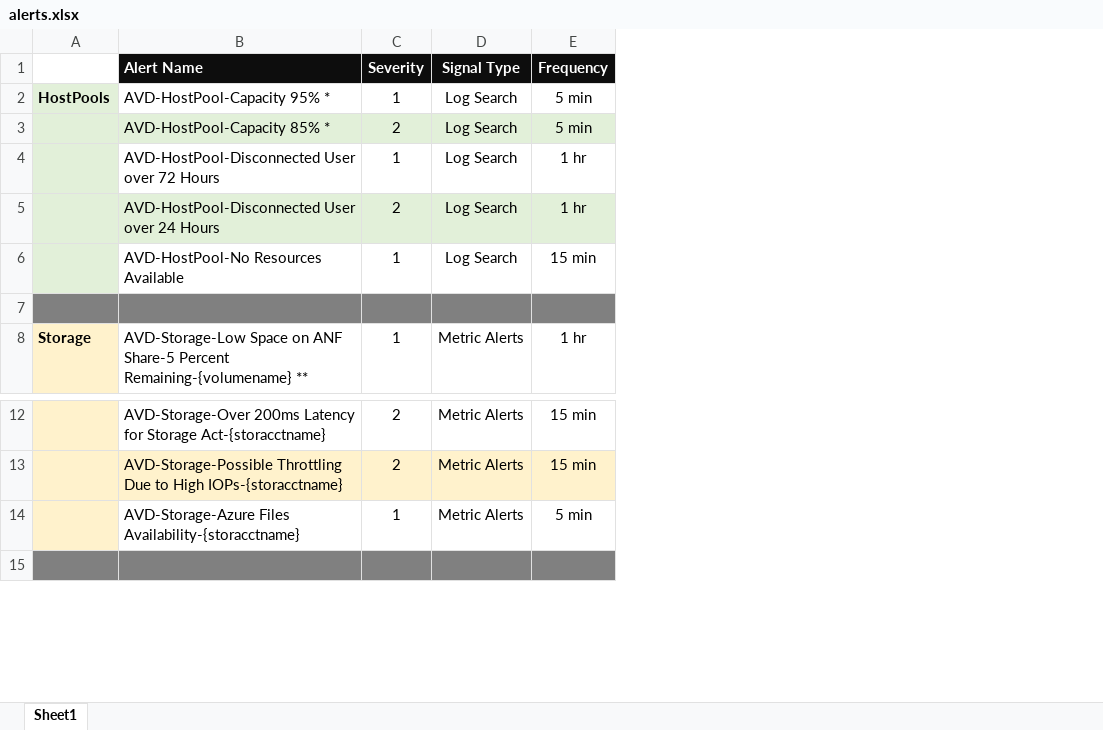
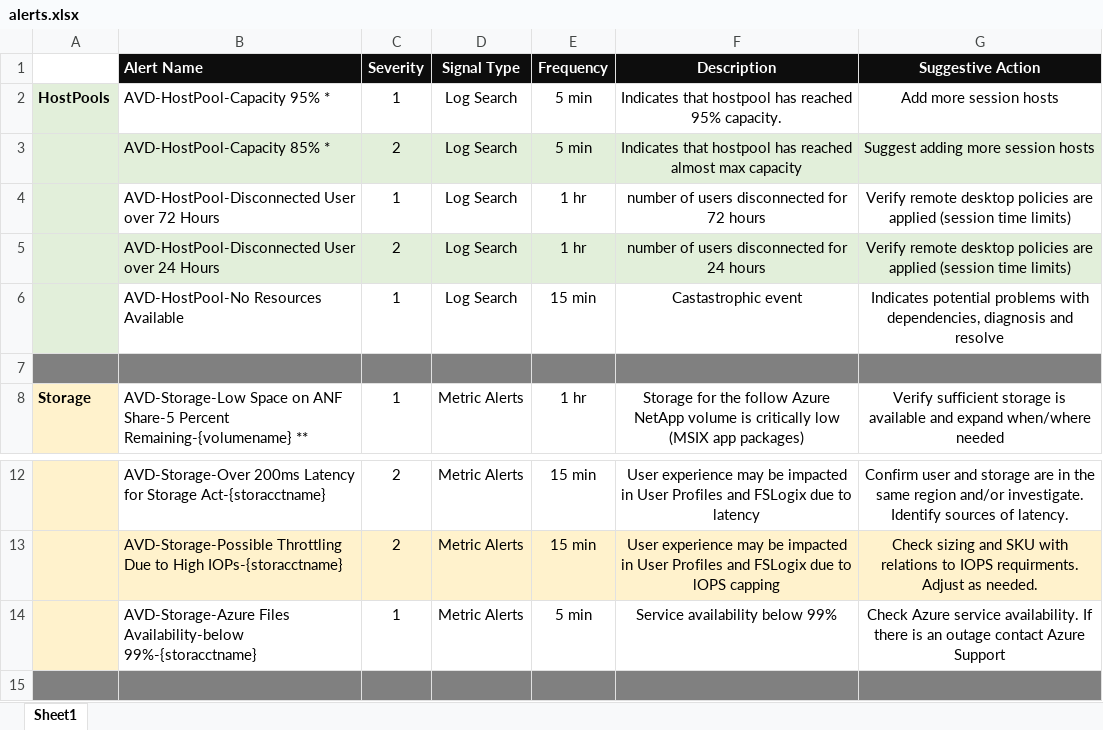
Before and after one commit to JCoreMS/AVDAlerts, an Excel workbook: references/alerts.xlsx, sheet Sheet1, drawn as a sheet; only a part is shown, gaps mark what is left out; values as stored, in another font and other column widths than the file's, no borders; the diff names each change by its address in the sheet, - before the commit and + after, or states it on an @@ line.

Commit message:
KarstenH udpts to alerts spreadsheet

```diff
--- a/references/alerts.xlsx (sheet Sheet1)
+++ b/references/alerts.xlsx (sheet Sheet1)
+column F (Description), rows 2-8: Indicates that hostpool has reached 95% capacity. | Indicates that hostpool has reached almost max capacity | number of users disconnected for 72 hours | number of users disconnected for 24 hours | Castastrophic event |  | Storage for the follow Azure NetApp volume is critically low (MSIX app packages); rows 12-14: User experience may be impacted in User Profiles and FSLogix due to latency | User experience may be impacted in User Profiles and FSLogix due to lOPS capping | Service availability below 99%
+column G (Suggestive Action), rows 2-8: Add more session hosts | Suggest adding more session hosts | Verify remote desktop policies are applied (session time limits) | Verify remote desktop policies are applied (session time limits) | Indicates potential problems with dependencies, diagnosis and resolve |  | Verify sufficient storage is available and expand when/where needed; rows 12-14: Confirm user and storage are in the same region and/or investigate. Identify sources of latency. | Check sizing and SKU with relations to IOPS requirments. Adjust as needed. | Check Azure service availability. If there is an outage contact Azure Support
-B14 (Alert Name): AVD-Storage-Azure Files Availability-{storacctname}
+B14 (Alert Name): AVD-Storage-Azure Files Availability-below 99%-{storacctname}
```
